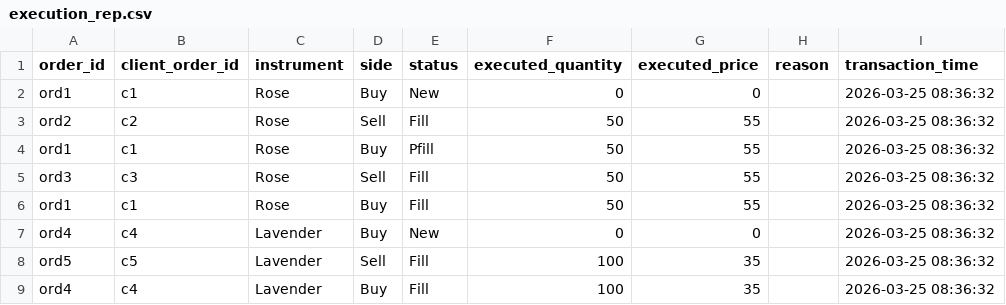
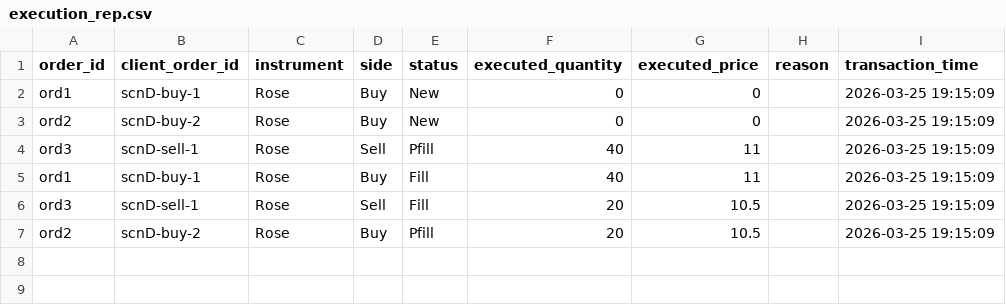
Before and after one commit to Neela30/flower-exchange, a CSV file: output/execution_rep.csv, drawn as a sheet.

```diff
--- a/output/execution_rep.csv
+++ b/output/execution_rep.csv
@@ -1,9 +1,7 @@
 order_id,client_order_id,instrument,side,status,executed_quantity,executed_price,reason,transaction_time
-ord1,c1,Rose,Buy,New,0,0,,2026-03-25 08:36:32
-ord2,c2,Rose,Sell,Fill,50,55,,2026-03-25 08:36:32
-ord1,c1,Rose,Buy,Pfill,50,55,,2026-03-25 08:36:32
-ord3,c3,Rose,Sell,Fill,50,55,,2026-03-25 08:36:32
-ord1,c1,Rose,Buy,Fill,50,55,,2026-03-25 08:36:32
-ord4,c4,Lavender,Buy,New,0,0,,2026-03-25 08:36:32
-ord5,c5,Lavender,Sell,Fill,100,35,,2026-03-25 08:36:32
-ord4,c4,Lavender,Buy,Fill,100,35,,2026-03-25 08:36:32
+ord1,scnD-buy-1,Rose,Buy,New,0,0,,2026-03-25 19:15:09
+ord2,scnD-buy-2,Rose,Buy,New,0,0,,2026-03-25 19:15:09
+ord3,scnD-sell-1,Rose,Sell,Pfill,40,11,,2026-03-25 19:15:09
+ord1,scnD-buy-1,Rose,Buy,Fill,40,11,,2026-03-25 19:15:09
+ord3,scnD-sell-1,Rose,Sell,Fill,20,10.5,,2026-03-25 19:15:09
+ord2,scnD-buy-2,Rose,Buy,Pfill,20,10.5,,2026-03-25 19:15:09
```
Also changed, not shown: 4 other files.
